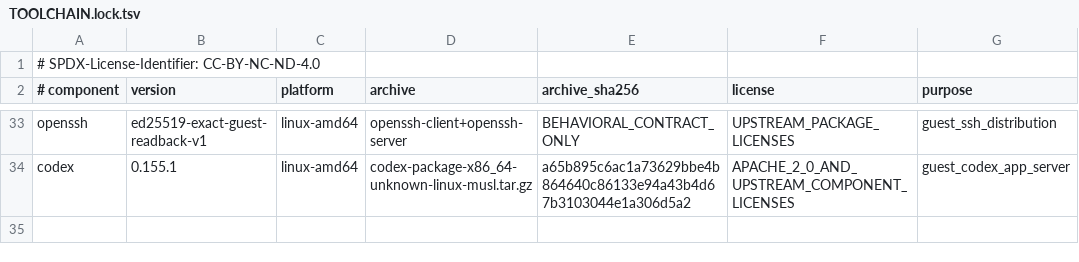
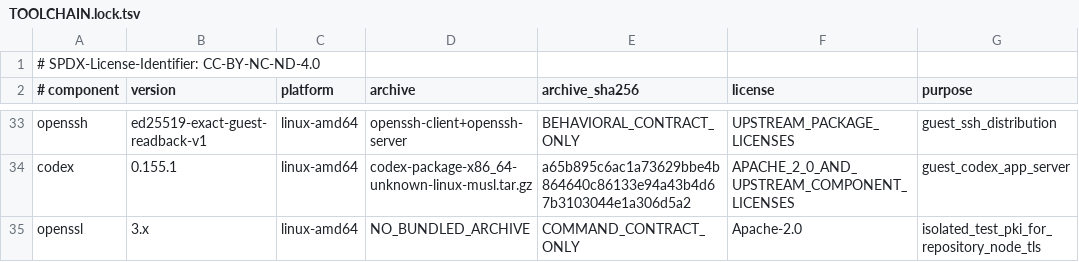
Before and after one commit to Goldkelch/qik-vrt, a TSV file: runtime/toolchains/TOOLCHAIN.lock.tsv, drawn as a sheet; only a part is shown, gaps mark what is left out.

Commit message:
feat(nodes): authenticate and encrypt durable repository transputer links

```diff
--- a/runtime/toolchains/TOOLCHAIN.lock.tsv
+++ b/runtime/toolchains/TOOLCHAIN.lock.tsv
@@ -34 +34,2 @@ openssh	ed25519-exact-guest-readback-v1	linux-amd64	openssh-client+openssh-serve
 codex	0.155.1	linux-amd64	codex-package-x86_64-unknown-linux-musl.tar.gz	a65b895c6ac1a73629bbe4b864640c86133e94a43b4d67b3103044e1a306d5a2	APACHE_2_0_AND_UPSTREAM_COMPONENT_LICENSES	guest_codex_app_server
+openssl	3.x	linux-amd64	NO_BUNDLED_ARCHIVE	COMMAND_CONTRACT_ONLY	Apache-2.0	isolated_test_pki_for_repository_node_tls
```
Also changed, not shown: 20 other files.
